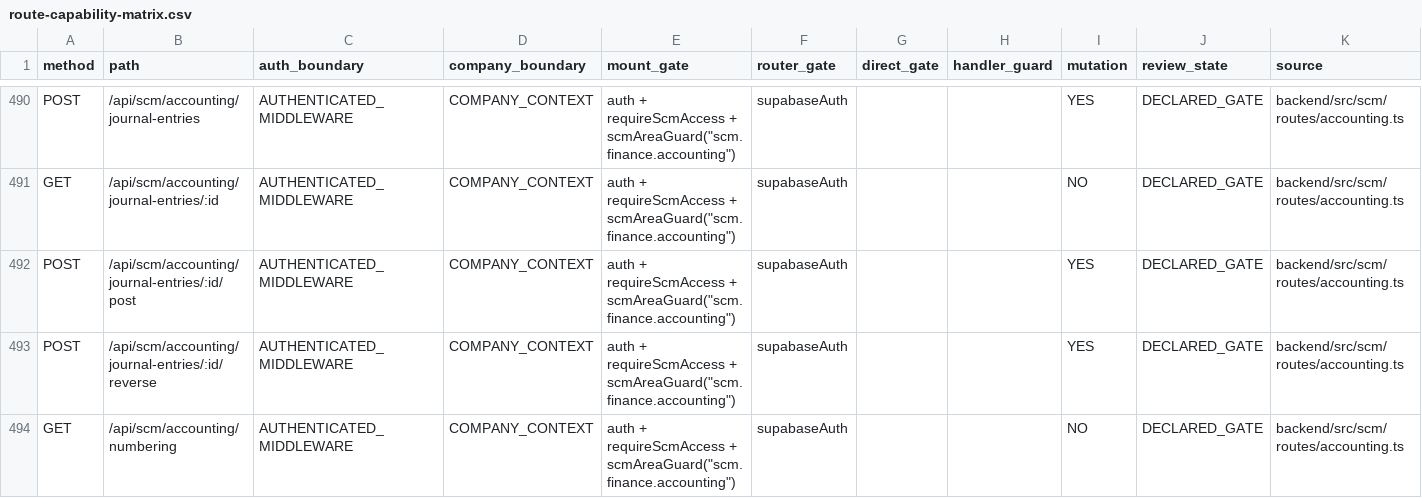
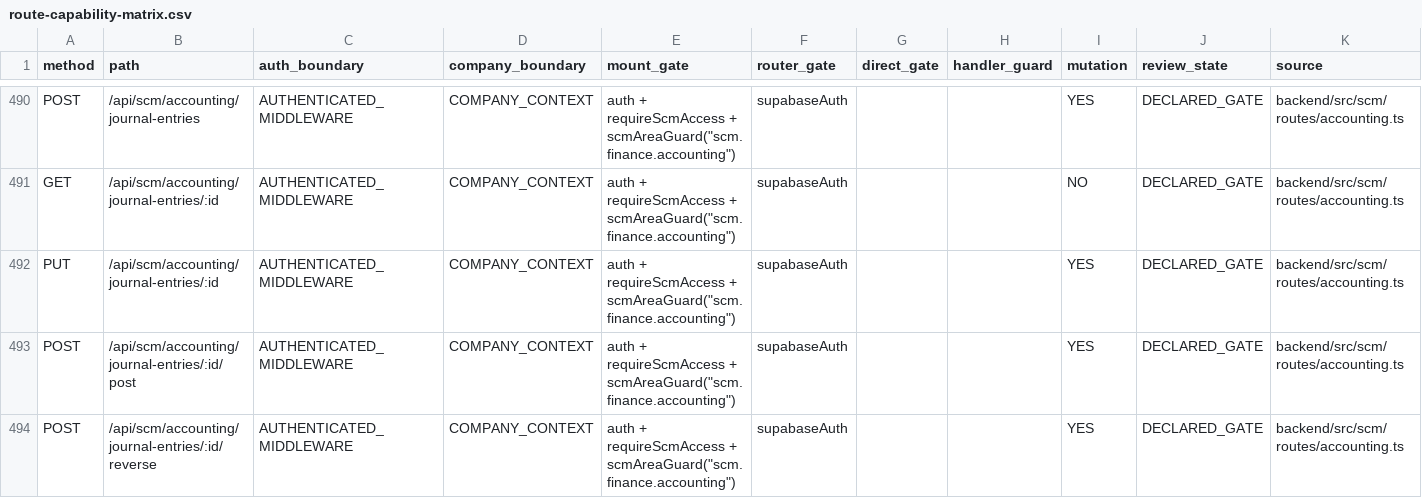
Before and after one commit to Houzs-Century/Houzs-ERP, a CSV file: docs/generated/route-capability-matrix.csv, drawn as a sheet; only a part is shown, gaps mark what is left out; the shorter side is filled out with more unchanged rows; the diff names each change by its address in the sheet, - before the commit and + after, or states it on an @@ line.

```diff
--- a/docs/generated/route-capability-matrix.csv
+++ b/docs/generated/route-capability-matrix.csv
+row 492: PUT | /api/scm/accounting/journal-entries/:id | AUTHENTICATED_MIDDLEWARE | COMPANY_CONTEXT | auth + requireScmAccess + scmAreaGuard("scm.finance.accounting") | supabaseAuth |  |  | YES | DECLARED_GATE | backend/src/scm/routes/accounting.ts
```
Also changed, not shown: 12 other files.
